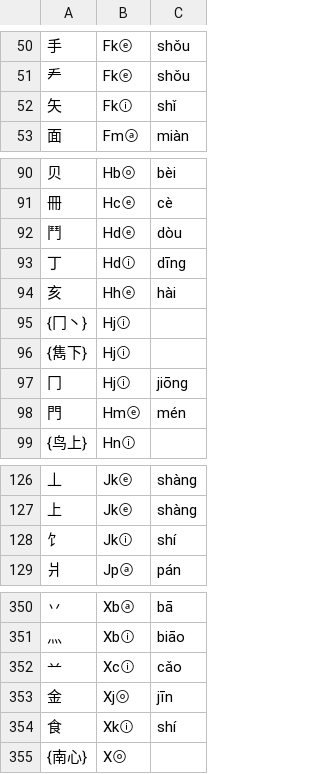
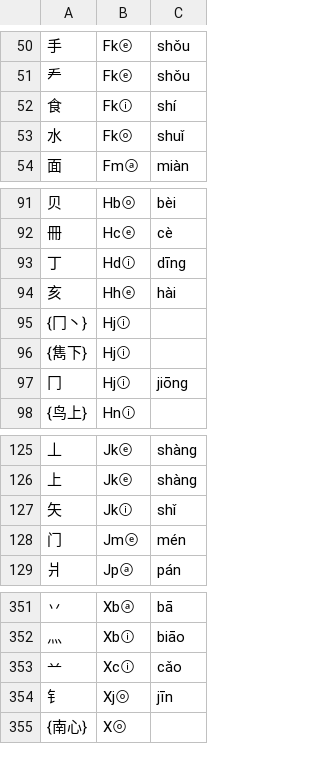
Before and after one commit to Dieken/typer, a TSV file: yusm/roots.tsv, drawn as a sheet; only a part is shown, gaps mark what is left out; the diff covers the shown part only.

```diff
--- a/yusm/roots.tsv
+++ b/yusm/roots.tsv
@@ -51,3 +51,4 @@
 龵	Fkⓔ	shǒu
-矢	Fkⓘ	shǐ
+食	Fkⓘ	shí
+水	Fkⓞ	shuǐ
 面	Fmⓐ	miàn
@@ -91,3 +92,2 @@
 冊	Hcⓔ	cè
-鬥	Hdⓔ	dòu
 丁	Hdⓘ	dīng
@@ -97,3 +97,2 @@
 冂	Hjⓘ	jiōng
-門	Hmⓔ	mén
 {鸟上}	Hnⓘ	
@@ -127,3 +126,4 @@
 上	Jkⓔ	shàng
-饣	Jkⓘ	shí
+矢	Jkⓘ	shǐ
+门	Jmⓔ	mén
 爿	Jpⓐ	pán
@@ -352,4 +353,3 @@
 䒑	Xcⓘ	cǎo
-金	Xjⓞ	jīn
-食	Xkⓘ	shí
+钅	Xjⓞ	jīn
 {南心}	Xⓞ	
```
Also changed, not shown: 2 added rows, 1 removed row and 2 edited cells elsewhere in this file, 1 other file.
